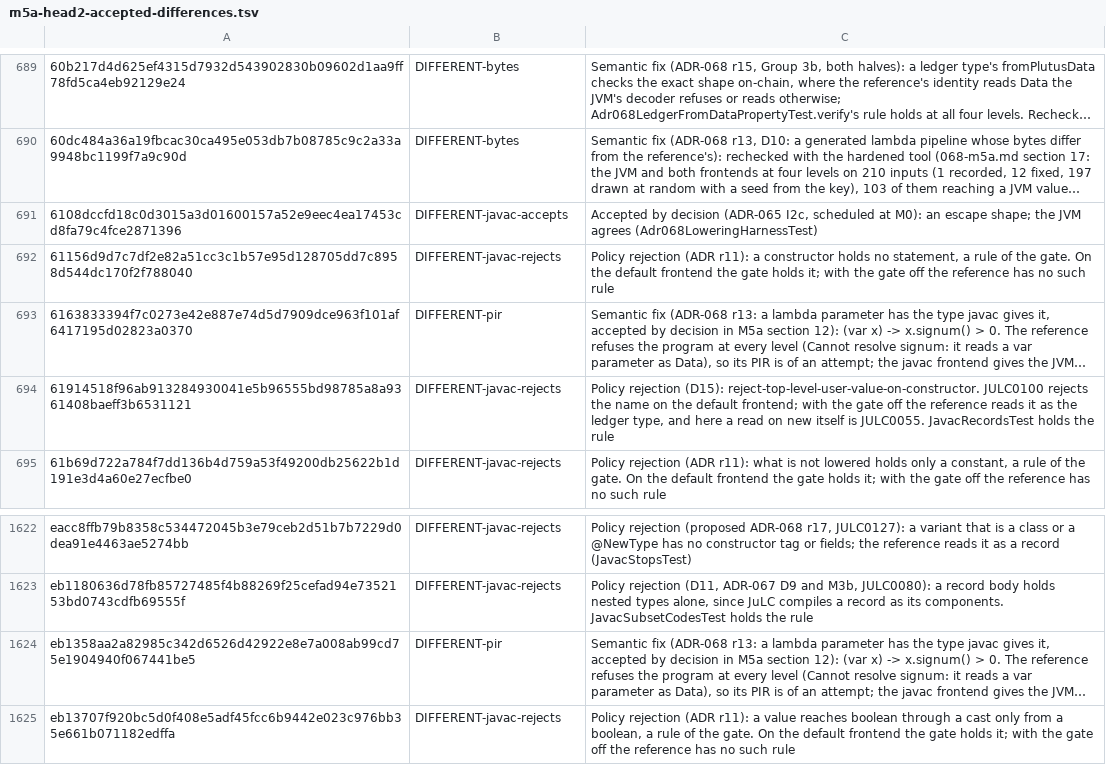
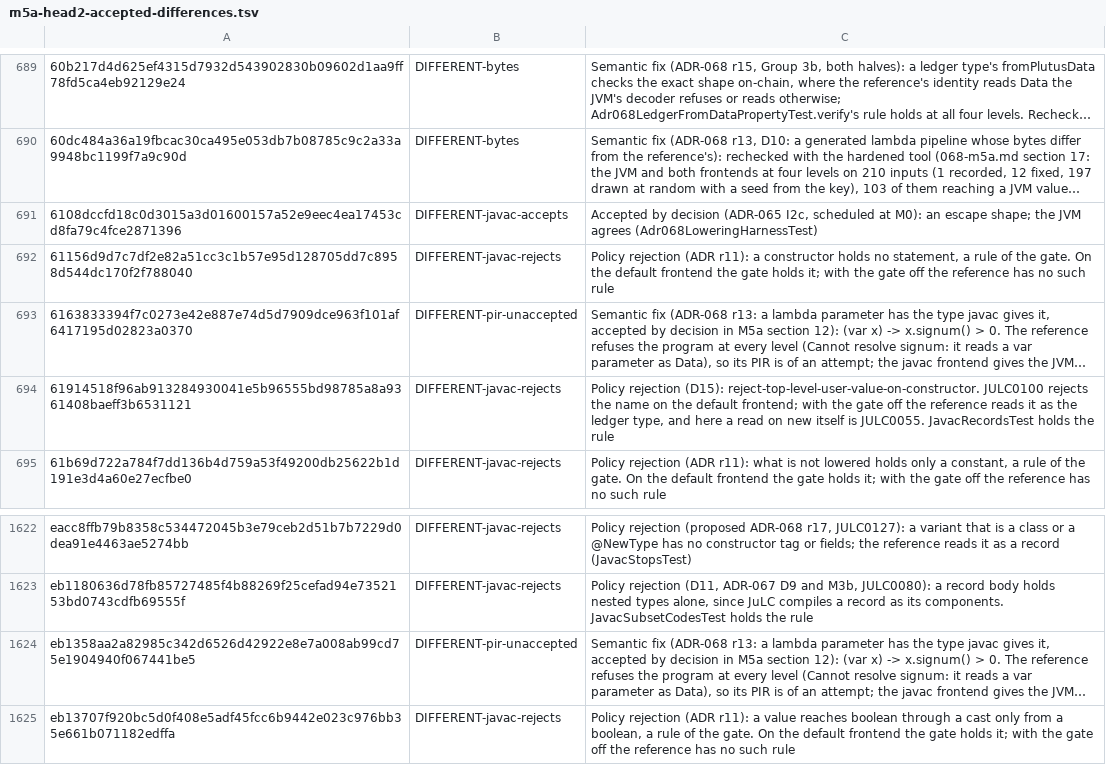
Before and after one commit to bloxbean/julc, a TSV file: adr/evidence/068/m5a-head2-accepted-differences.tsv, drawn as a sheet; only a part is shown, gaps mark what is left out; long unchanged cells end in …; the diff names each change by its address in the sheet, - before the commit and + after, or states it on an @@ line.

```diff
--- a/adr/evidence/068/m5a-head2-accepted-differences.tsv
+++ b/adr/evidence/068/m5a-head2-accepted-differences.tsv
-B693: DIFFERENT-pir
+B693: DIFFERENT-pir-unaccepted
-B1624: DIFFERENT-pir
+B1624: DIFFERENT-pir-unaccepted
```
Also changed, not shown: adr/evidence/068/m5a-accepted-differences.tsv, 2 other files.
